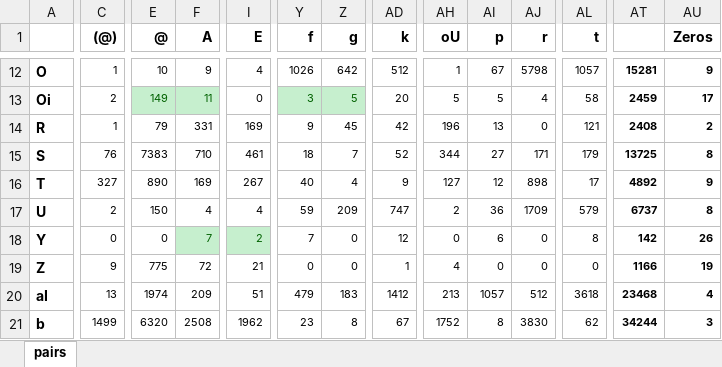
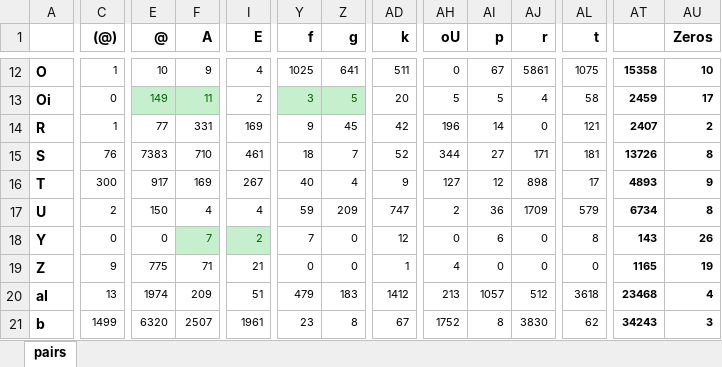
Before and after one commit to data-bridge/Lists, an Excel workbook: scripts/pairs.xlsx, sheet pairs, drawn as a sheet; only a part is shown, gaps mark what is left out; values as stored, in another font and other column widths than the file's, no borders; conditional formats not drawn; the diff covers the shown part only; the diff names each change by its address in the sheet, - before the commit and + after, or states it on an @@ line.

```diff
--- a/scripts/pairs.xlsx (sheet pairs)
+++ b/scripts/pairs.xlsx (sheet pairs)
-Y12 (f): 1026
+Y12 (f): 1025
-Z12 (g): 642
+Z12 (g): 641
-AD12 (k): 512
+AD12 (k): 511
-AH12 (oU): 1
+AH12 (oU): 0
-AJ12 (r): 5798
+AJ12 (r): 5861
-AL12 (t): 1057
+AL12 (t): 1075
-AT12: 15281
+AT12: 15358
-AU12 (Zeros): 9
+AU12 (Zeros): 10
-C13 ((@)): 2
+C13 ((@)): 0
-I13 (E): 0
+I13 (E): 2
-E14 (@): 79
+E14 (@): 77
-AI14 (p): 13
+AI14 (p): 14
-AT14: 2408
+AT14: 2407
-AL15 (t): 179
+AL15 (t): 181
-AT15: 13725
+AT15: 13726
-C16 ((@)): 327
+C16 ((@)): 300
-E16 (@): 890
+E16 (@): 917
-AT16: 4892
+AT16: 4893
-AT17: 6737
+AT17: 6734
-AT18: 142
+AT18: 143
-F19 (A): 72
+F19 (A): 71
-AT19: 1166
+AT19: 1165
-F21 (A): 2508
+F21 (A): 2507
-I21 (E): 1962
+I21 (E): 1961
-AT21: 34244
+AT21: 34243
```
Also changed, not shown: 1 added row, 1 removed row, 156 edited cells and cell formats elsewhere in this sheet, 2 other files.
